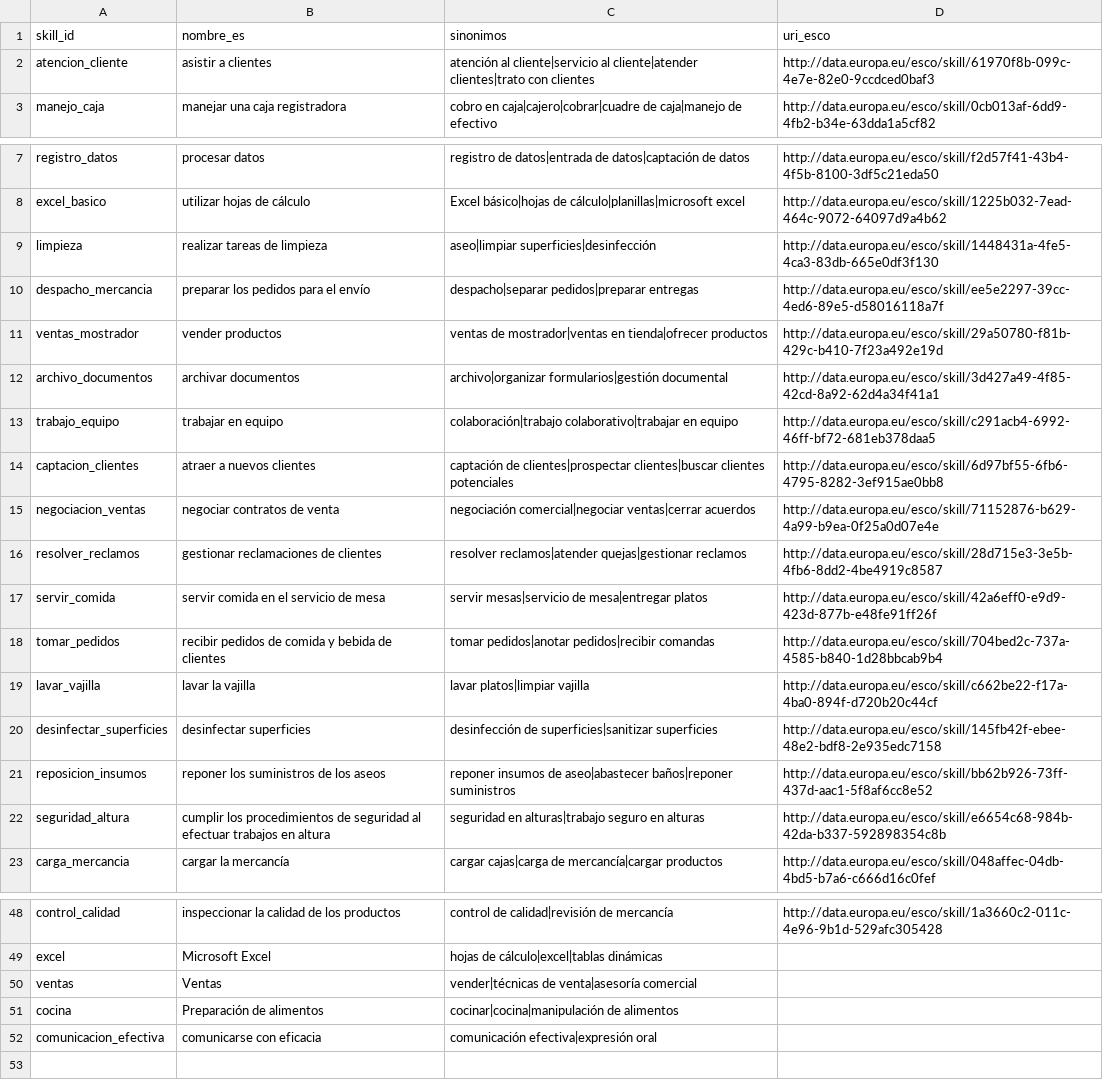
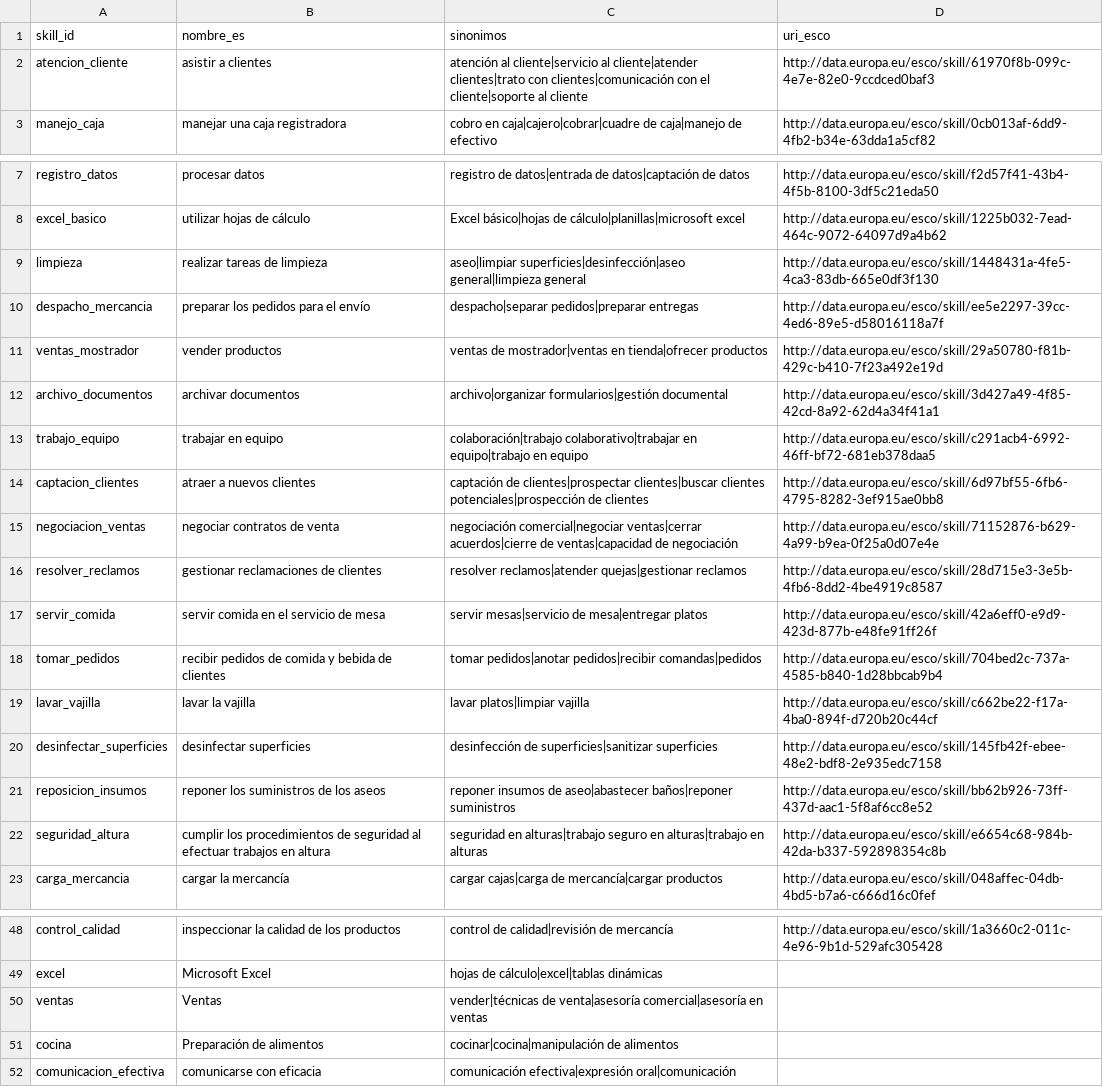
Before and after one commit to HackathonFISC/equipo-01, a CSV file: data/taxonomia.csv, drawn as a sheet; only a part is shown, gaps mark what is left out; the diff covers the shown part only.

```diff
--- a/data/taxonomia.csv
+++ b/data/taxonomia.csv
@@ -1,3 +1,3 @@
 skill_id,nombre_es,sinonimos,uri_esco
-atencion_cliente,asistir a clientes,atención al cliente|servicio al cliente|atender clientes|trato con clientes,http://data.europa.eu/esco/skill/61970f8b-099c-4e7e-82e0-9ccdced0baf3
+atencion_cliente,asistir a clientes,atención al cliente|servicio al cliente|atender clientes|trato con clientes|comunicación con el cliente|soporte al cliente,http://data.europa.eu/esco/skill/61970f8b-099c-4e7e-82e0-9ccdced0baf3
 manejo_caja,manejar una caja registradora,cobro en caja|cajero|cobrar|cuadre de caja|manejo de efectivo,http://data.europa.eu/esco/skill/0cb013af-6dd9-4fb2-b34e-63dda1a5cf82
@@ -8,3 +8,3 @@ registro_datos,procesar datos,registro de datos|entrada de datos|captación de d
 excel_basico,utilizar hojas de cálculo,Excel básico|hojas de cálculo|planillas|microsoft excel,http://data.europa.eu/esco/skill/1225b032-7ead-464c-9072-64097d9a4b62
-limpieza,realizar tareas de limpieza,aseo|limpiar superficies|desinfección,http://data.europa.eu/esco/skill/1448431a-4fe5-4ca3-83db-665e0df3f130
+limpieza,realizar tareas de limpieza,aseo|limpiar superficies|desinfección|aseo general|limpieza general,http://data.europa.eu/esco/skill/1448431a-4fe5-4ca3-83db-665e0df3f130
 despacho_mercancia,preparar los pedidos para el envío,despacho|separar pedidos|preparar entregas,http://data.europa.eu/esco/skill/ee5e2297-39cc-4ed6-89e5-d58016118a7f
@@ -12,8 +12,8 @@ ventas_mostrador,vender productos,ventas de mostrador|ventas en tienda|ofrecer p
 archivo_documentos,archivar documentos,archivo|organizar formularios|gestión documental,http://data.europa.eu/esco/skill/3d427a49-4f85-42cd-8a92-62d4a34f41a1
-trabajo_equipo,trabajar en equipo,colaboración|trabajo colaborativo|trabajar en equipo,http://data.europa.eu/esco/skill/c291acb4-6992-46ff-bf72-681eb378daa5
-captacion_clientes,atraer a nuevos clientes,captación de clientes|prospectar clientes|buscar clientes potenciales,http://data.europa.eu/esco/skill/6d97bf55-6fb6-4795-8282-3ef915ae0bb8
-negociacion_ventas,negociar contratos de venta,negociación comercial|negociar ventas|cerrar acuerdos,http://data.europa.eu/esco/skill/71152876-b629-4a99-b9ea-0f25a0d07e4e
+trabajo_equipo,trabajar en equipo,colaboración|trabajo colaborativo|trabajar en equipo|trabajo en equipo,http://data.europa.eu/esco/skill/c291acb4-6992-46ff-bf72-681eb378daa5
+captacion_clientes,atraer a nuevos clientes,captación de clientes|prospectar clientes|buscar clientes potenciales|prospección de clientes,http://data.europa.eu/esco/skill/6d97bf55-6fb6-4795-8282-3ef915ae0bb8
+negociacion_ventas,negociar contratos de venta,negociación comercial|negociar ventas|cerrar acuerdos|cierre de ventas|capacidad de negociación,http://data.europa.eu/esco/skill/71152876-b629-4a99-b9ea-0f25a0d07e4e
 resolver_reclamos,gestionar reclamaciones de clientes,resolver reclamos|atender quejas|gestionar reclamos,http://data.europa.eu/esco/skill/28d715e3-3e5b-4fb6-8dd2-4be4919c8587
 servir_comida,servir comida en el servicio de mesa,servir mesas|servicio de mesa|entregar platos,http://data.europa.eu/esco/skill/42a6eff0-e9d9-423d-877b-e48fe91ff26f
-tomar_pedidos,recibir pedidos de comida y bebida de clientes,tomar pedidos|anotar pedidos|recibir comandas,http://data.europa.eu/esco/skill/704bed2c-737a-4585-b840-1d28bbcab9b4
+tomar_pedidos,recibir pedidos de comida y bebida de clientes,tomar pedidos|anotar pedidos|recibir comandas|pedidos,http://data.europa.eu/esco/skill/704bed2c-737a-4585-b840-1d28bbcab9b4
 lavar_vajilla,lavar la vajilla,lavar platos|limpiar vajilla,http://data.europa.eu/esco/skill/c662be22-f17a-4ba0-894f-d720b20c44cf
@@ -21,3 +21,3 @@ desinfectar_superficies,desinfectar superficies,desinfección de superficies|san
 reposicion_insumos,reponer los suministros de los aseos,reponer insumos de aseo|abastecer baños|reponer suministros,http://data.europa.eu/esco/skill/bb62b926-73ff-437d-aac1-5f8af6cc8e52
-seguridad_altura,cumplir los procedimientos de seguridad al efectuar trabajos en altura,seguridad en alturas|trabajo seguro en alturas,http://data.europa.eu/esco/skill/e6654c68-984b-42da-b337-592898354c8b
+seguridad_altura,cumplir los procedimientos de seguridad al efectuar trabajos en altura,seguridad en alturas|trabajo seguro en alturas|trabajo en alturas,http://data.europa.eu/esco/skill/e6654c68-984b-42da-b337-592898354c8b
 carga_mercancia,cargar la mercancía,cargar cajas|carga de mercancía|cargar productos,http://data.europa.eu/esco/skill/048affec-04db-4bd5-b7a6-c666d16c0fef
@@ -49,4 +49,4 @@ control_calidad,inspeccionar la calidad de los productos,control de calidad|revi
 excel,Microsoft Excel,hojas de cálculo|excel|tablas dinámicas,
-ventas,Ventas,vender|técnicas de venta|asesoría comercial,
+ventas,Ventas,vender|técnicas de venta|asesoría comercial|asesoría en ventas,
 cocina,Preparación de alimentos,cocinar|cocina|manipulación de alimentos,
-comunicacion_efectiva,comunicarse con eficacia,comunicación efectiva|expresión oral,
+comunicacion_efectiva,comunicarse con eficacia,comunicación efectiva|expresión oral|comunicación,
```
Also changed, not shown: 1 edited cell elsewhere in this file, 5 other files.
